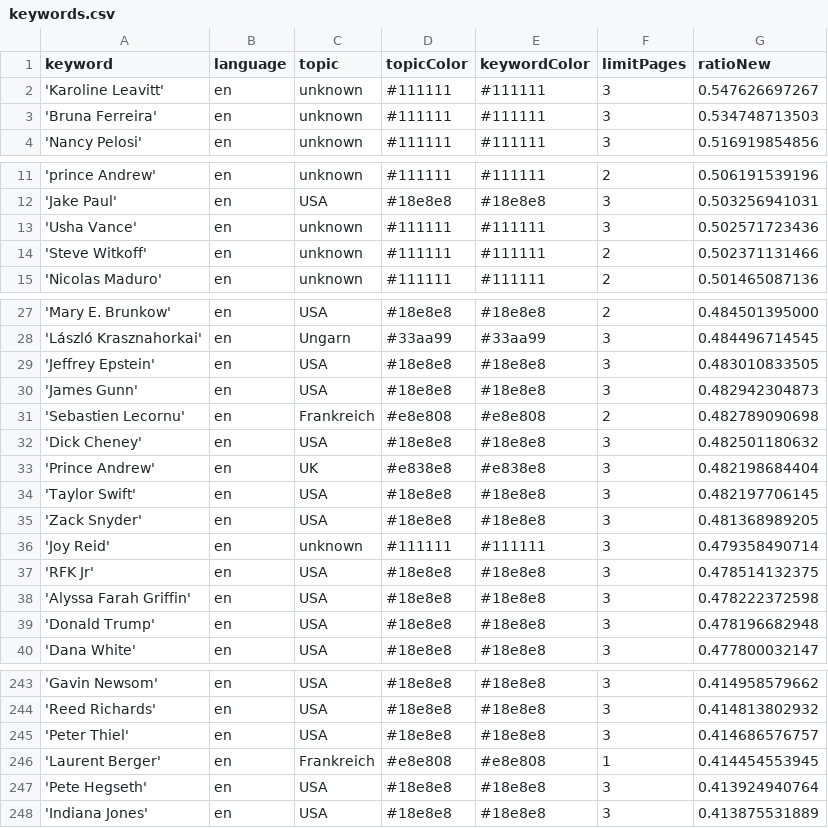
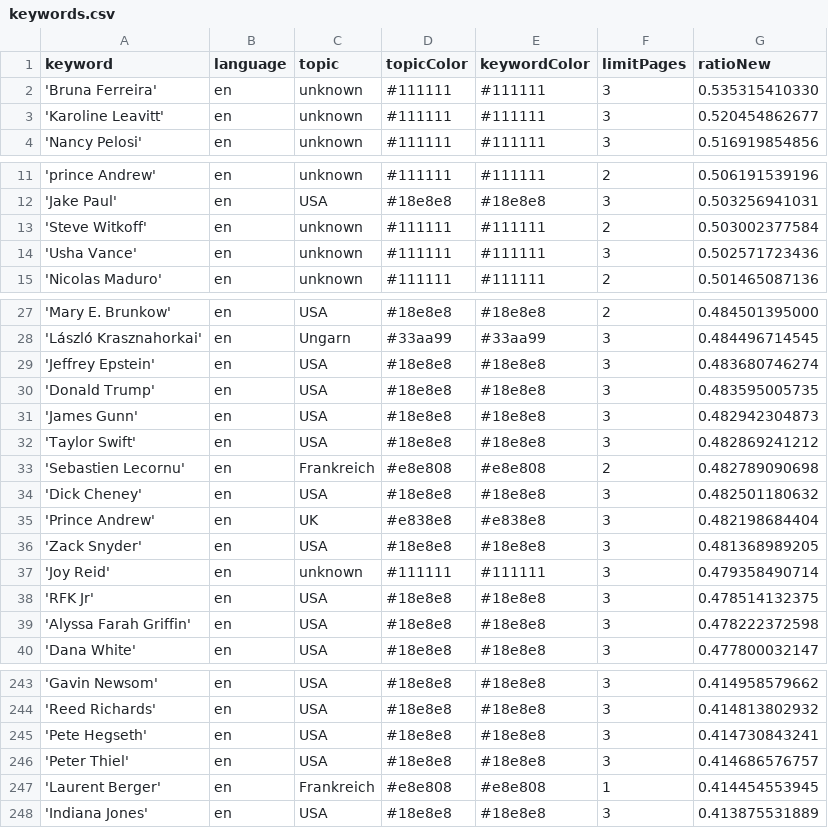
Before and after one commit to JoPhi24-news/peopleWhisperer, a CSV file: keywords.csv, drawn as a sheet; only a part is shown, gaps mark what is left out; the diff covers the shown part only.

```diff
--- a/keywords.csv
+++ b/keywords.csv
@@ -1,4 +1,4 @@
 keyword,language,topic,topicColor,keywordColor,limitPages,ratioNew
-'Karoline Leavitt',en,unknown,#111111,#111111,3,0.547626697267
-'Bruna Ferreira',en,unknown,#111111,#111111,3,0.534748713503
+'Bruna Ferreira',en,unknown,#111111,#111111,3,0.535315410330
+'Karoline Leavitt',en,unknown,#111111,#111111,3,0.520454862677
 'Nancy Pelosi',en,unknown,#111111,#111111,3,0.516919854856
@@ -12,4 +12,4 @@ keyword,language,topic,topicColor,keywordColor,limitPages,ratioNew
 'Jake Paul',en,USA,#18e8e8,#18e8e8,3,0.503256941031
+'Steve Witkoff',en,unknown,#111111,#111111,2,0.503002377584
 'Usha Vance',en,unknown,#111111,#111111,3,0.502571723436
-'Steve Witkoff',en,unknown,#111111,#111111,2,0.502371131466
 'Nicolas Maduro',en,unknown,#111111,#111111,2,0.501465087136
@@ -28,4 +28,6 @@ keyword,language,topic,topicColor,keywordColor,limitPages,ratioNew
 'László Krasznahorkai',en,Ungarn,#33aa99,#33aa99,3,0.484496714545
-'Jeffrey Epstein',en,USA,#18e8e8,#18e8e8,3,0.483010833505
+'Jeffrey Epstein',en,USA,#18e8e8,#18e8e8,3,0.483680746274
+'Donald Trump',en,USA,#18e8e8,#18e8e8,3,0.483595005735
 'James Gunn',en,USA,#18e8e8,#18e8e8,3,0.482942304873
+'Taylor Swift',en,USA,#18e8e8,#18e8e8,3,0.482869241212
 'Sebastien Lecornu',en,Frankreich,#e8e808,#e8e808,2,0.482789090698
@@ -33,3 +35,2 @@ keyword,language,topic,topicColor,keywordColor,limitPages,ratioNew
 'Prince Andrew',en,UK,#e838e8,#e838e8,3,0.482198684404
-'Taylor Swift',en,USA,#18e8e8,#18e8e8,3,0.482197706145
 'Zack Snyder',en,USA,#18e8e8,#18e8e8,3,0.481368989205
@@ -38,3 +39,2 @@ keyword,language,topic,topicColor,keywordColor,limitPages,ratioNew
 'Alyssa Farah Griffin',en,USA,#18e8e8,#18e8e8,3,0.478222372598
-'Donald Trump',en,USA,#18e8e8,#18e8e8,3,0.478196682948
 'Dana White',en,USA,#18e8e8,#18e8e8,3,0.477800032147
@@ -244,5 +244,5 @@ keyword,language,topic,topicColor,keywordColor,limitPages,ratioNew
 'Reed Richards',en,USA,#18e8e8,#18e8e8,3,0.414813802932
+'Pete Hegseth',en,USA,#18e8e8,#18e8e8,3,0.414730843241
 'Peter Thiel',en,USA,#18e8e8,#18e8e8,3,0.414686576757
 'Laurent Berger',en,Frankreich,#e8e808,#e8e808,1,0.414454553945
-'Pete Hegseth',en,USA,#18e8e8,#18e8e8,3,0.413924940764
 'Indiana Jones',en,USA,#18e8e8,#18e8e8,3,0.413875531889
```
Also changed, not shown: 2 added rows and 2 removed rows elsewhere in this file, 2 other files.
